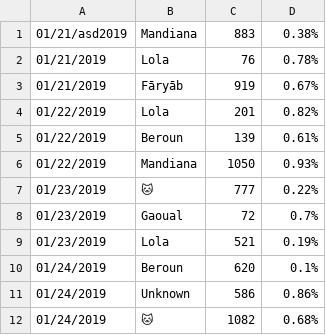
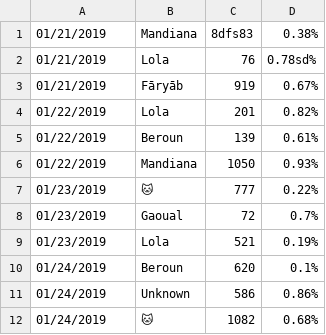
Before and after one commit to myslak71/report-processer, a CSV file: csv_report_processer/test.csv, drawn as a sheet; the diff names each change by its address in the sheet, - before the commit and + after, or states it on an @@ line.

```diff
--- a/csv_report_processer/test.csv
+++ b/csv_report_processer/test.csv
-A1: 01/21/asd2019
+A1: 01/21/2019
-C1: 883
+C1: 8dfs83
-D2: 0.78%
+D2: 0.78sd%
```
Also changed, not shown: 9 other files.
